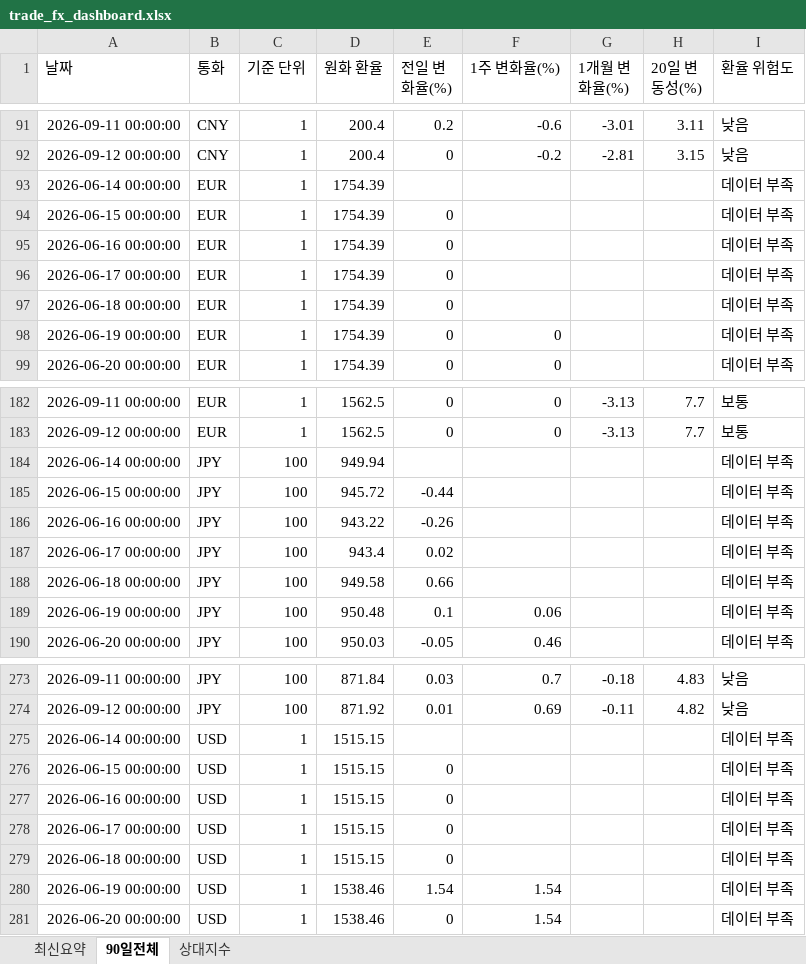
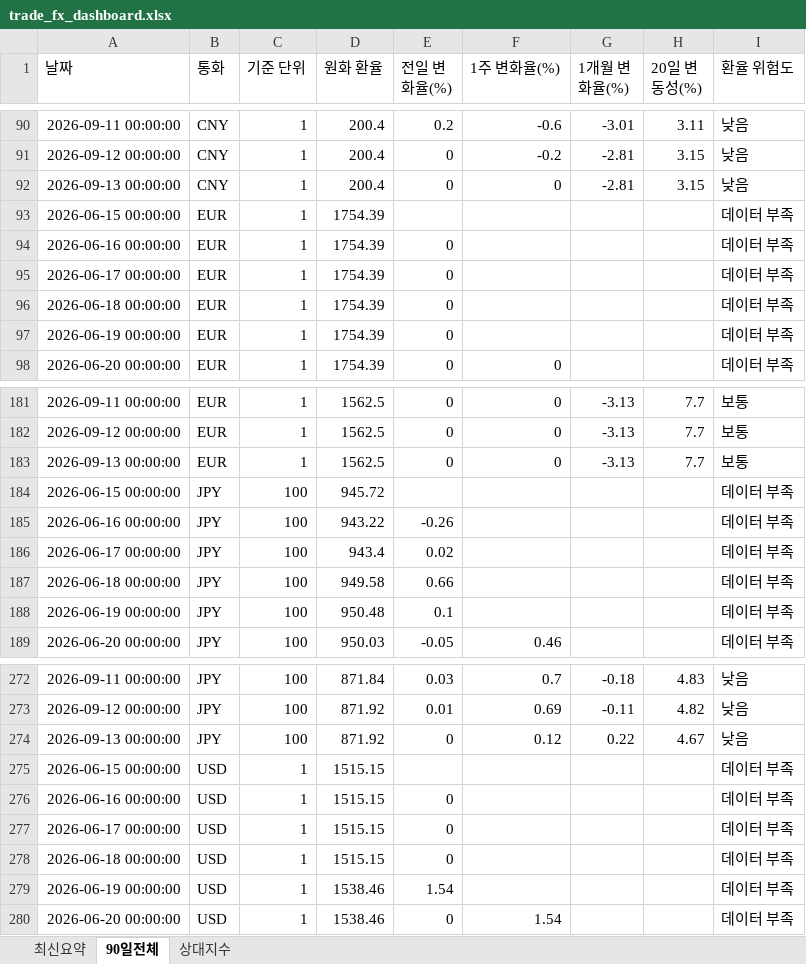
Before and after one commit to wnsdnjs867-svg/4-, an Excel workbook: trade_fx_dashboard.xlsx, sheet 90일전체, drawn as a sheet; only a part is shown, gaps mark what is left out; values as stored, in another font and other column widths than the file's, no borders; removed rows and columns are numbered as before the commit, all else as after; the diff covers the shown part only; the diff names each change by its address in the sheet, - before the commit and + after, or states it on an @@ line.

```diff
--- a/trade_fx_dashboard.xlsx (sheet 90일전체)
+++ b/trade_fx_dashboard.xlsx (sheet 90일전체)
-row 93: 2026-06-14 00:00:00 | EUR | 1 | 1754.39 |  |  |  |  | 데이터 부족
+row 92: 2026-09-13 00:00:00 | CNY | 1 | 200.4 | 0 | 0 | -2.81 | 3.15 | 낮음
-E93 (전일 변화율(%)): 0
+E93 (전일 변화율(%)): (empty)
-F97 (1주 변화율(%)): 0
+F97 (1주 변화율(%)): (empty)
-row 184: 2026-06-14 00:00:00 | JPY | 100 | 949.94 |  |  |  |  | 데이터 부족
+row 183: 2026-09-13 00:00:00 | EUR | 1 | 1562.5 | 0 | 0 | -3.13 | 7.7 | 보통
-E184 (전일 변화율(%)): -0.44
+E184 (전일 변화율(%)): (empty)
-F188 (1주 변화율(%)): 0.06
+F188 (1주 변화율(%)): (empty)
-row 275: 2026-06-14 00:00:00 | USD | 1 | 1515.15 |  |  |  |  | 데이터 부족
+row 274: 2026-09-13 00:00:00 | JPY | 100 | 871.92 | 0 | 0.12 | 0.22 | 4.67 | 낮음
-E275 (전일 변화율(%)): 0
+E275 (전일 변화율(%)): (empty)
-F279 (1주 변화율(%)): 1.54
+F279 (1주 변화율(%)): (empty)
```
Also changed, not shown: 1 added row, 1 removed row and 14 edited cells elsewhere in this sheet, sheet 상대지수, sheet 최신요약, 1 other file.
